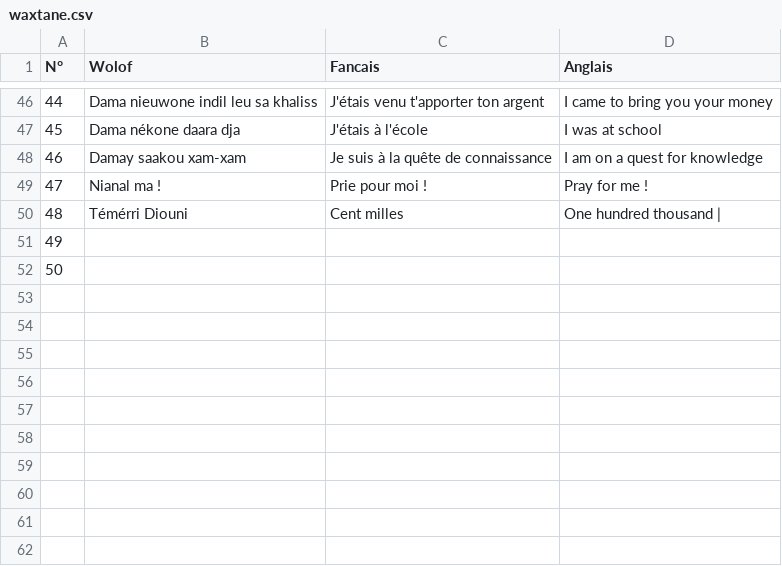
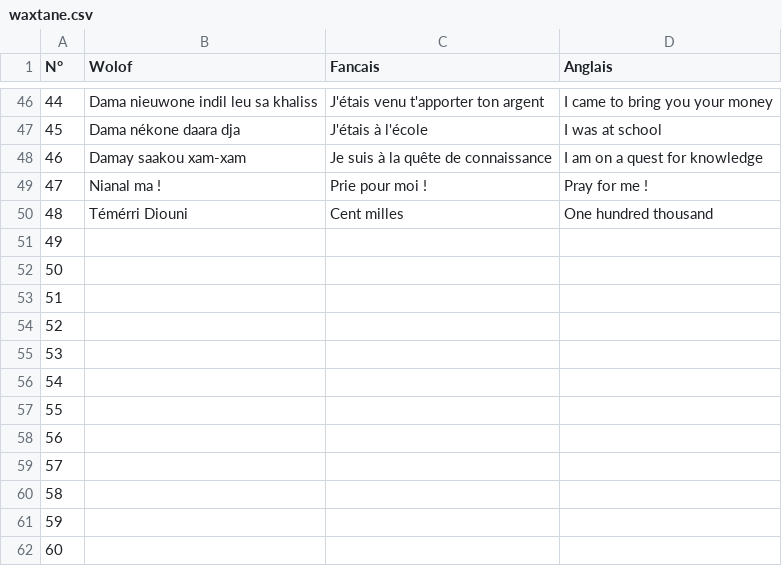
Before and after one commit to MedouneSGB/Waxtane, a CSV file: data/waxtane.csv, drawn as a sheet; only a part is shown, gaps mark what is left out.

Commit message:
Correct Typo

```diff
--- a/data/waxtane.csv
+++ b/data/waxtane.csv
@@ -49,4 +49,14 @@ N°,Wolof,Fancais,Anglais
 47,Nianal ma !,Prie pour moi !,Pray for me !
-48,Témérri Diouni,Cent milles,One hundred thousand                  |
+48,Témérri Diouni,Cent milles,One hundred thousand
 49,,,
 50,,,
+51,,,
+52,,,
+53,,,
+54,,,
+55,,,
+56,,,
+57,,,
+58,,,
+59,,,
+60,,,
```
